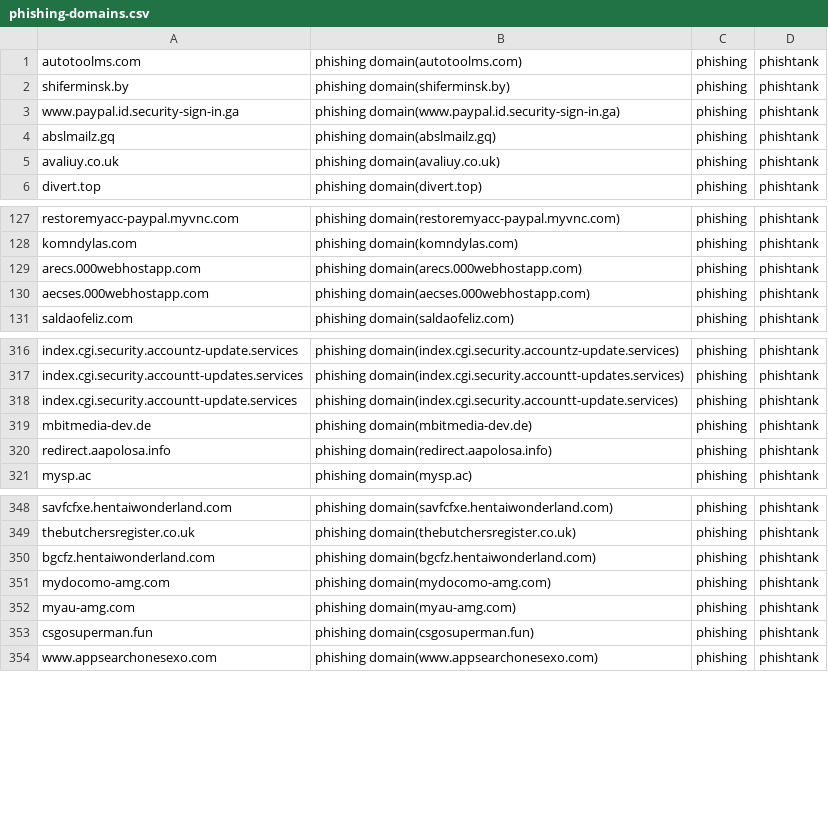
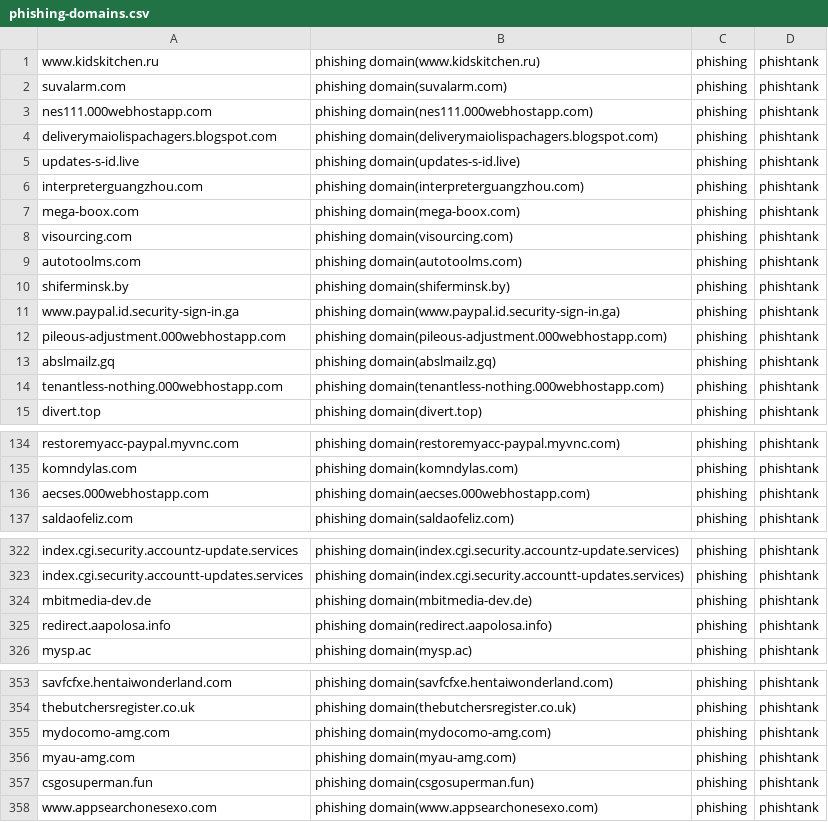
Before and after one commit to sinjukukawataro/20180511, a CSV file: phishing-domains.csv, drawn as a sheet; only a part is shown, gaps mark what is left out; the diff covers the shown part only.

```diff
--- a/phishing-domains.csv
+++ b/phishing-domains.csv
@@ -1 +1,9 @@
+www.kidskitchen.ru,phishing domain(www.kidskitchen.ru),phishing,phishtank
+suvalarm.com,phishing domain(suvalarm.com),phishing,phishtank
+nes111.000webhostapp.com,phishing domain(nes111.000webhostapp.com),phishing,phishtank
+deliverymaiolispachagers.blogspot.com,phishing domain(deliverymaiolispachagers.blogspot.com),phishing,phishtank
+updates-s-id.live,phishing domain(updates-s-id.live),phishing,phishtank
+interpreterguangzhou.com,phishing domain(interpreterguangzhou.com),phishing,phishtank
+mega-boox.com,phishing domain(mega-boox.com),phishing,phishtank
+visourcing.com,phishing domain(visourcing.com),phishing,phishtank
 autotoolms.com,phishing domain(autotoolms.com),phishing,phishtank
@@ -3,4 +11,5 @@ shiferminsk.by,phishing domain(shiferminsk.by),phishing,phishtank
 www.paypal.id.security-sign-in.ga,phishing domain(www.paypal.id.security-sign-in.ga),phishing,phishtank
+pileous-adjustment.000webhostapp.com,phishing domain(pileous-adjustment.000webhostapp.com),phishing,phishtank
 abslmailz.gq,phishing domain(abslmailz.gq),phishing,phishtank
-avaliuy.co.uk,phishing domain(avaliuy.co.uk),phishing,phishtank
+tenantless-nothing.000webhostapp.com,phishing domain(tenantless-nothing.000webhostapp.com),phishing,phishtank
 divert.top,phishing domain(divert.top),phishing,phishtank
@@ -128,3 +135,2 @@ restoremyacc-paypal.myvnc.com,phishing domain(restoremyacc-paypal.myvnc.com),phi
 komndylas.com,phishing domain(komndylas.com),phishing,phishtank
-arecs.000webhostapp.com,phishing domain(arecs.000webhostapp.com),phishing,phishtank
 aecses.000webhostapp.com,phishing domain(aecses.000webhostapp.com),phishing,phishtank
@@ -317,3 +323,2 @@ index.cgi.security.accountz-update.services,phishing domain(index.cgi.security.a
 index.cgi.security.accountt-updates.services,phishing domain(index.cgi.security.accountt-updates.services),phishing,phishtank
-index.cgi.security.accountt-update.services,phishing domain(index.cgi.security.accountt-update.services),phishing,phishtank
 mbitmedia-dev.de,phishing domain(mbitmedia-dev.de),phishing,phishtank
@@ -349,3 +354,2 @@ savfcfxe.hentaiwonderland.com,phishing domain(savfcfxe.hentaiwonderland.com),phi
 thebutchersregister.co.uk,phishing domain(thebutchersregister.co.uk),phishing,phishtank
-bgcfz.hentaiwonderland.com,phishing domain(bgcfz.hentaiwonderland.com),phishing,phishtank
 mydocomo-amg.com,phishing domain(mydocomo-amg.com),phishing,phishtank
```
Also changed, not shown: 21 removed rows and 5 moved rows elsewhere in this file.
